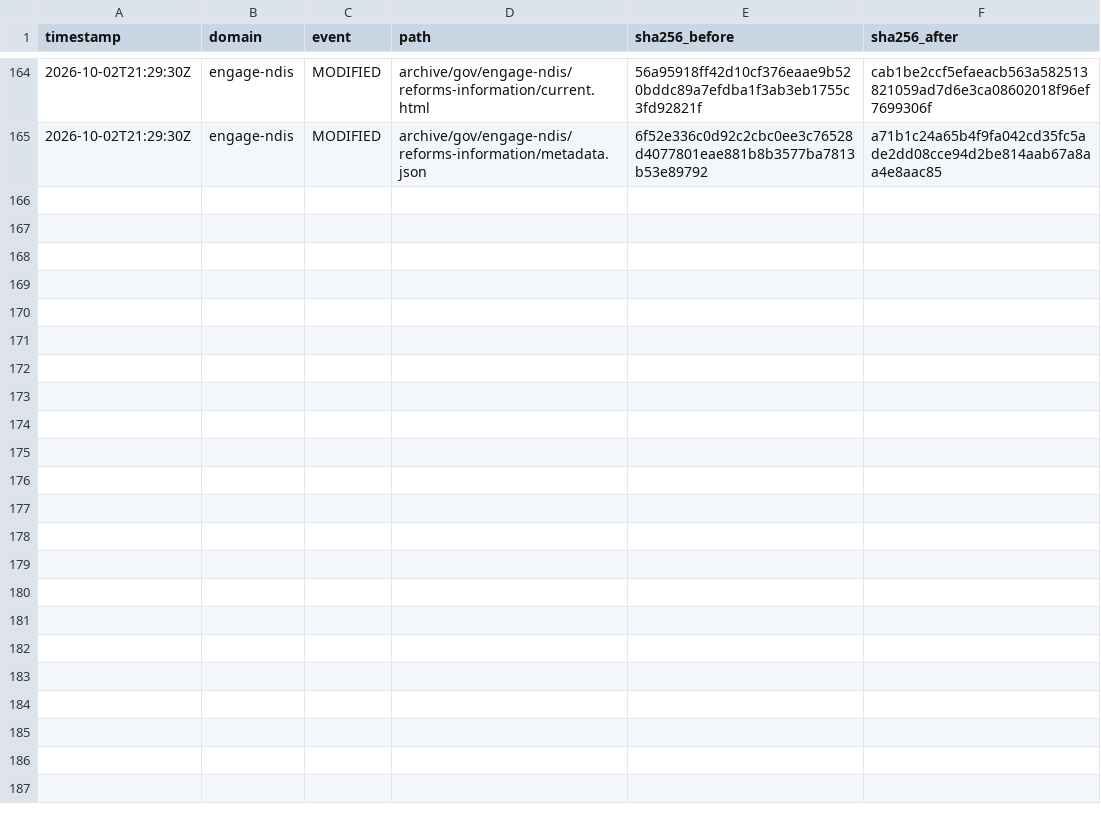
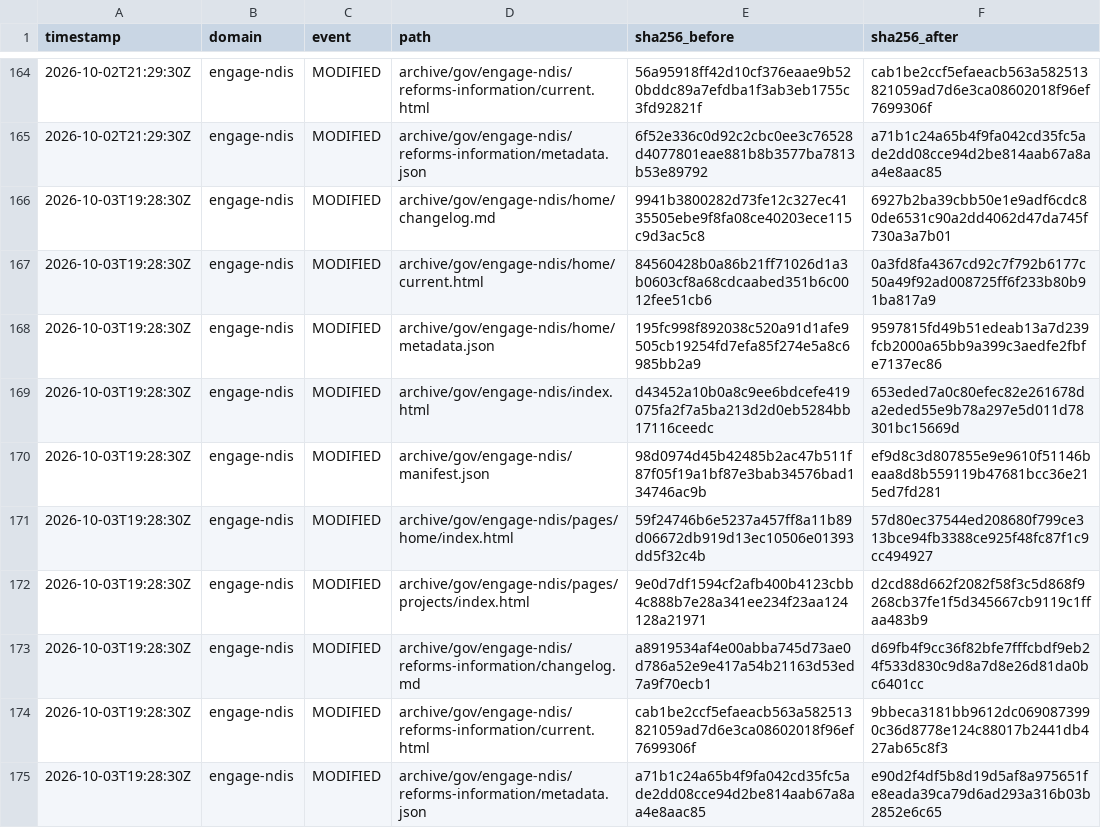
Before and after one commit to myNDISwiki/MyNDIS, a CSV file: archive/reports/engage-ndis/change-ledger.csv, drawn as a sheet; only a part is shown, gaps mark what is left out.

Commit message:
Archive government webpage updates 2026-10-03T19:28:31Z

```diff
--- a/archive/reports/engage-ndis/change-ledger.csv
+++ b/archive/reports/engage-ndis/change-ledger.csv
@@ -165 +165,11 @@ timestamp,domain,event,path,sha256_before,sha256_after
 2026-10-02T21:29:30Z,engage-ndis,MODIFIED,archive/gov/engage-ndis/reforms-information/metadata.json,6f52e336c0d92c2cbc0ee3c76528d4077801eae881b8b3577ba7813b53e89792,a71b1c24a65b4f9fa042cd35fc5ade2dd08cce94d2be814aab67a8aa4e8aac85
+2026-10-03T19:28:30Z,engage-ndis,MODIFIED,archive/gov/engage-ndis/home/changelog.md,9941b3800282d73fe12c327ec4135505ebe9f8fa08ce40203ece115c9d3ac5c8,6927b2ba39cbb50e1e9adf6cdc80de6531c90a2dd4062d47da745f730a3a7b01
+2026-10-03T19:28:30Z,engage-ndis,MODIFIED,archive/gov/engage-ndis/home/current.html,84560428b0a86b21ff71026d1a3b0603cf8a68cdcaabed351b6c0012fee51cb6,0a3fd8fa4367cd92c7f792b6177c50a49f92ad008725ff6f233b80b91ba817a9
+2026-10-03T19:28:30Z,engage-ndis,MODIFIED,archive/gov/engage-ndis/home/metadata.json,195fc998f892038c520a91d1afe9505cb19254fd7efa85f274e5a8c6985bb2a9,9597815fd49b51edeab13a7d239fcb2000a65bb9a399c3aedfe2fbfe7137ec86
+2026-10-03T19:28:30Z,engage-ndis,MODIFIED,archive/gov/engage-ndis/index.html,d43452a10b0a8c9ee6bdcefe419075fa2f7a5ba213d2d0eb5284bb17116ceedc,653eded7a0c80efec82e261678da2eded55e9b78a297e5d011d78301bc15669d
+2026-10-03T19:28:30Z,engage-ndis,MODIFIED,archive/gov/engage-ndis/manifest.json,98d0974d45b42485b2ac47b511f87f05f19a1bf87e3bab34576bad134746ac9b,ef9d8c3d807855e9e9610f51146beaa8d8b559119b47681bcc36e215ed7fd281
+2026-10-03T19:28:30Z,engage-ndis,MODIFIED,archive/gov/engage-ndis/pages/home/index.html,59f24746b6e5237a457ff8a11b89d06672db919d13ec10506e01393dd5f32c4b,57d80ec37544ed208680f799ce313bce94fb3388ce925f48fc87f1c9cc494927
+2026-10-03T19:28:30Z,engage-ndis,MODIFIED,archive/gov/engage-ndis/pages/projects/index.html,9e0d7df1594cf2afb400b4123cbb4c888b7e28a341ee234f23aa124128a21971,d2cd88d662f2082f58f3c5d868f9268cb37fe1f5d345667cb9119c1ffaa483b9
+2026-10-03T19:28:30Z,engage-ndis,MODIFIED,archive/gov/engage-ndis/reforms-information/changelog.md,a8919534af4e00abba745d73ae0d786a52e9e417a54b21163d53ed7a9f70ecb1,d69fb4f9cc36f82bfe7fffcbdf9eb24f533d830c9d8a7d8e26d81da0bc6401cc
+2026-10-03T19:28:30Z,engage-ndis,MODIFIED,archive/gov/engage-ndis/reforms-information/current.html,cab1be2ccf5efaeacb563a582513821059ad7d6e3ca08602018f96ef7699306f,9bbeca3181bb9612dc0690873990c36d8778e124c88017b2441db427ab65c8f3
+2026-10-03T19:28:30Z,engage-ndis,MODIFIED,archive/gov/engage-ndis/reforms-information/metadata.json,a71b1c24a65b4f9fa042cd35fc5ade2dd08cce94d2be814aab67a8aa4e8aac85,e90d2f4df5b8d19d5af8a975651fe8eada39ca79d6ad293a316b03b2852e6c65
```
Also changed, not shown: archive/reports/aph/change-ledger.csv, archive/reports/ndia/change-ledger.csv, 35 other files.
